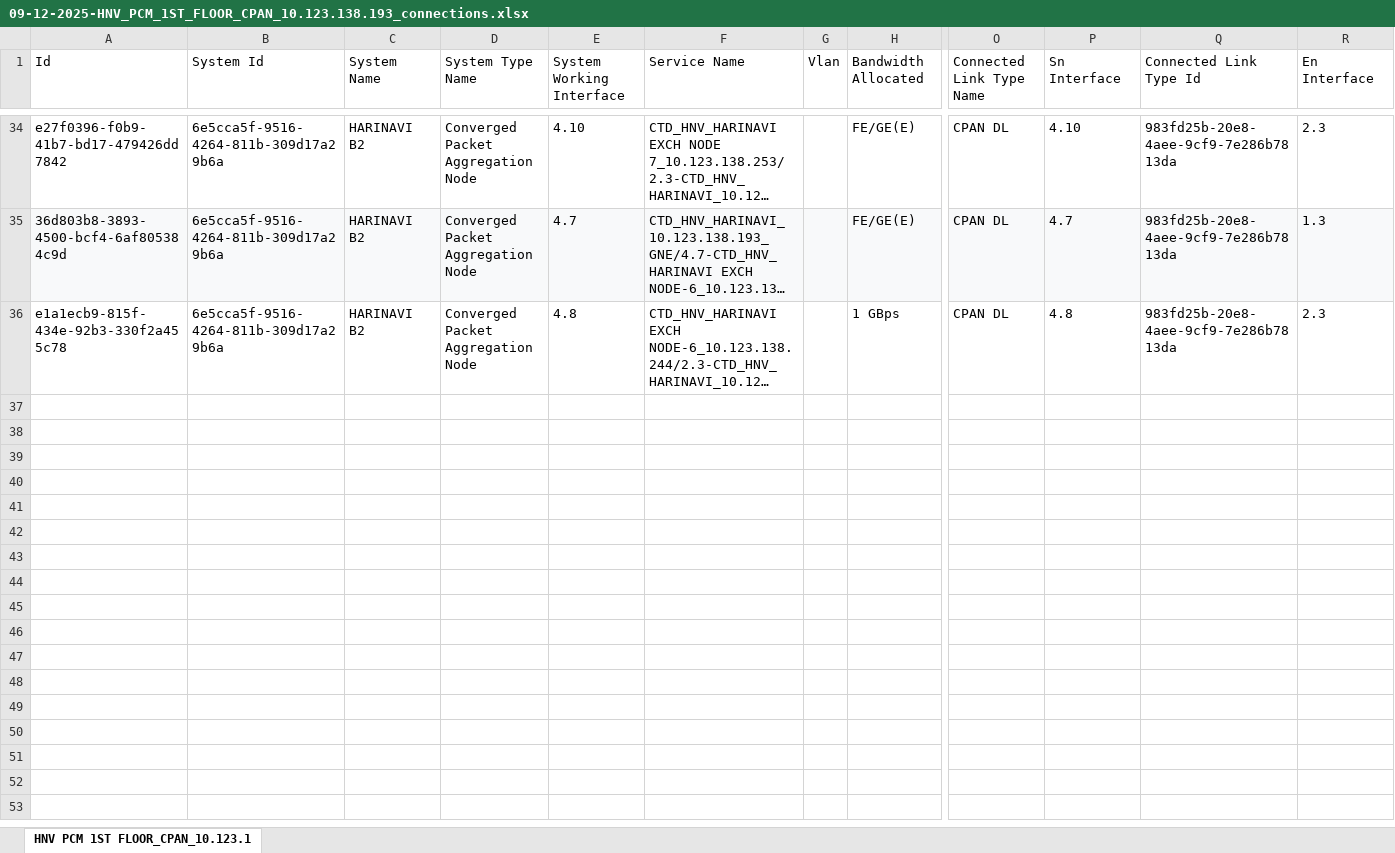
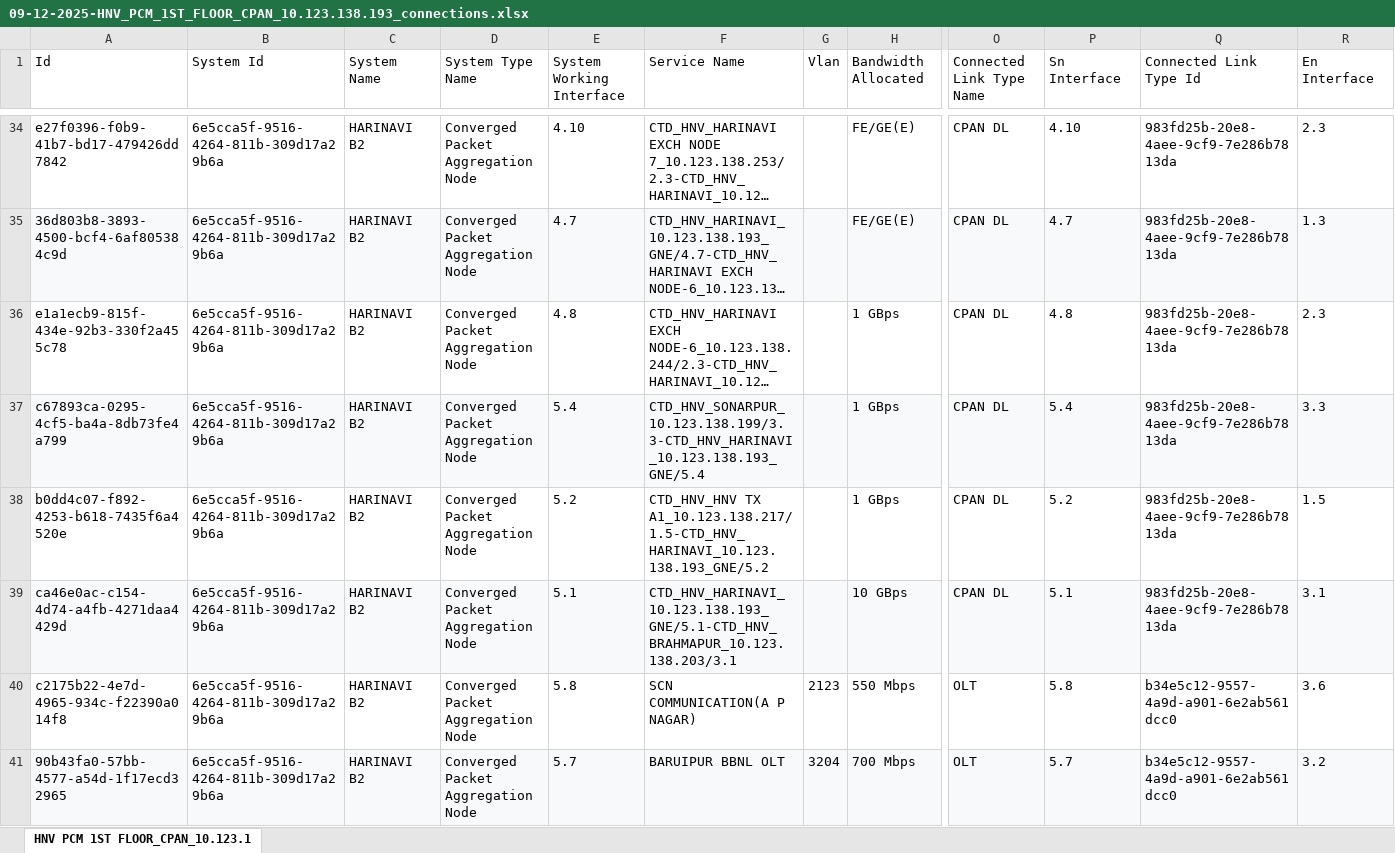
Before and after one commit to sdetmharinavi/hnvtx, an Excel workbook: data/services_backup/09-12-2025-HNV_PCM_1ST_FLOOR_CPAN_10.123.138.193_connections.xlsx, sheet HNV PCM 1ST FLOOR_CPAN_10.123.1, drawn as a sheet; only a part is shown, gaps mark what is left out; long unchanged cells end in …; values as stored, in another font and other column widths than the file's, no borders; rows hold the shown columns only; the diff covers the shown part only; the diff names each change by its address in the sheet, - before the commit and + after, or states it on an @@ line.

```diff
--- a/data/services_backup/09-12-2025-HNV_PCM_1ST_FLOOR_CPAN_10.123.138.193_connections.xlsx (sheet HNV PCM 1ST FLOOR_CPAN_10.123.1)
+++ b/data/services_backup/09-12-2025-HNV_PCM_1ST_FLOOR_CPAN_10.123.138.193_connections.xlsx (sheet HNV PCM 1ST FLOOR_CPAN_10.123.1)
+row 37: c67893ca-0295-4cf5-ba4a-8db73fe4a799 | 6e5cca5f-9516-4264-811b-309d17a29b6a | HARINAVI B2 | Converged Packet Aggregation Node | 5.4 | CTD_HNV_SONARPUR_10.123.138.199/3.3-CTD_HNV_HARINAVI_10.123.138.193_GNE/5.4 |  | 1 GBps | CPAN DL | 5.4 | 983fd25b-20e8-4aee-9cf9-7e286b7813da | 3.3
+row 38: b0dd4c07-f892-4253-b618-7435f6a4520e | 6e5cca5f-9516-4264-811b-309d17a29b6a | HARINAVI B2 | Converged Packet Aggregation Node | 5.2 | CTD_HNV_HNV TX A1_10.123.138.217/1.5-CTD_HNV_HARINAVI_10.123.138.193_GNE/5.2 |  | 1 GBps | CPAN DL | 5.2 | 983fd25b-20e8-4aee-9cf9-7e286b7813da | 1.5
+row 39: ca46e0ac-c154-4d74-a4fb-4271daa4429d | 6e5cca5f-9516-4264-811b-309d17a29b6a | HARINAVI B2 | Converged Packet Aggregation Node | 5.1 | CTD_HNV_HARINAVI_10.123.138.193_GNE/5.1-CTD_HNV_ BRAHMAPUR_10.123.138.203/3.1 |  | 10 GBps | CPAN DL | 5.1 | 983fd25b-20e8-4aee-9cf9-7e286b7813da | 3.1
+row 40: c2175b22-4e7d-4965-934c-f22390a014f8 | 6e5cca5f-9516-4264-811b-309d17a29b6a | HARINAVI B2 | Converged Packet Aggregation Node | 5.8 | SCN COMMUNICATION(A P NAGAR) | 2123 | 550 Mbps | OLT | 5.8 | b34e5c12-9557-4a9d-a901-6e2ab561dcc0 | 3.6
+row 41: 90b43fa0-57bb-4577-a54d-1f17ecd32965 | 6e5cca5f-9516-4264-811b-309d17a29b6a | HARINAVI B2 | Converged Packet Aggregation Node | 5.7 | BARUIPUR BBNL OLT | 3204 | 700 Mbps | OLT | 5.7 | b34e5c12-9557-4a9d-a901-6e2ab561dcc0 | 3.2
```
Also changed, not shown: 19 added rows and 6 edited cells elsewhere in this sheet, 20 other files.
